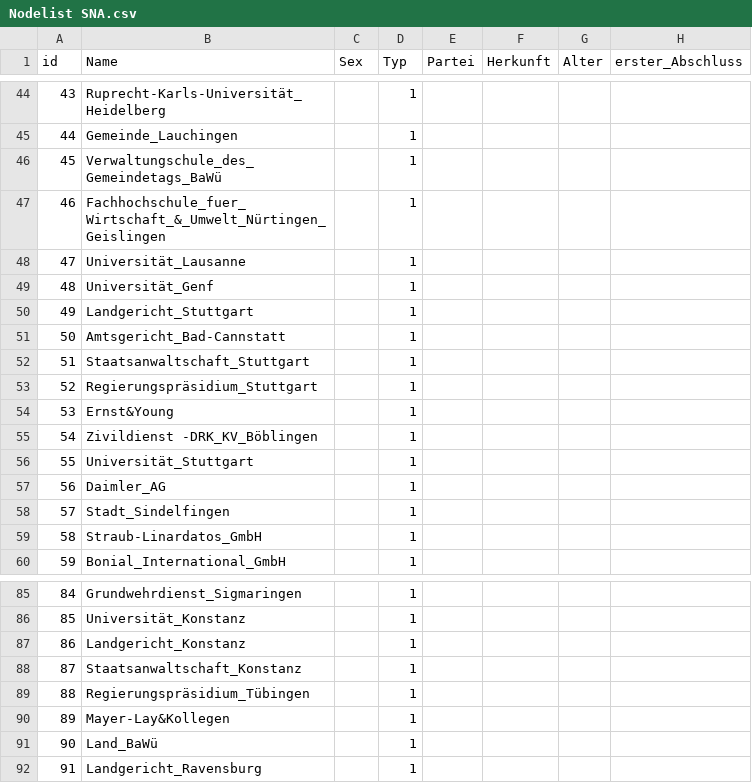
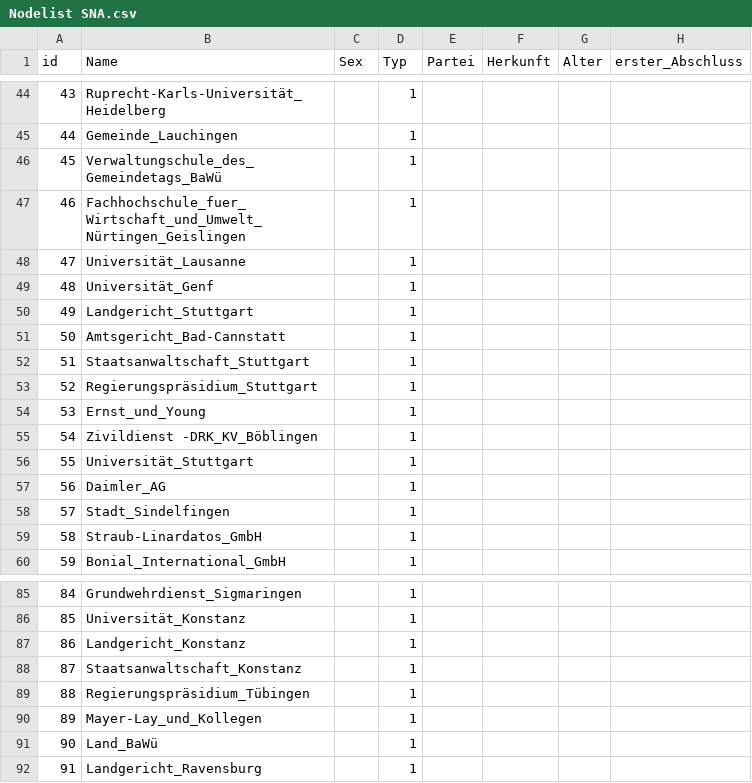
Before and after one commit to mlv082/SNA-Projekt-Gruppe-7, a CSV file: Nodelist SNA.csv, drawn as a sheet; only a part is shown, gaps mark what is left out; the diff names each change by its address in the sheet, - before the commit and + after, or states it on an @@ line.

Commit message:
Update Nodelist SNA.csv

```diff
--- a/Nodelist SNA.csv
+++ b/Nodelist SNA.csv
-B47 (Name): Fachhochschule_fuer_Wirtschaft_&_Umwelt_Nürtingen_Geislingen
+B47 (Name): Fachhochschule_fuer_Wirtschaft_und_Umwelt_Nürtingen_Geislingen
-B54 (Name): Ernst&Young
+B54 (Name): Ernst_und_Young
-B90 (Name): Mayer-Lay&Kollegen
+B90 (Name): Mayer-Lay_und_Kollegen
```
